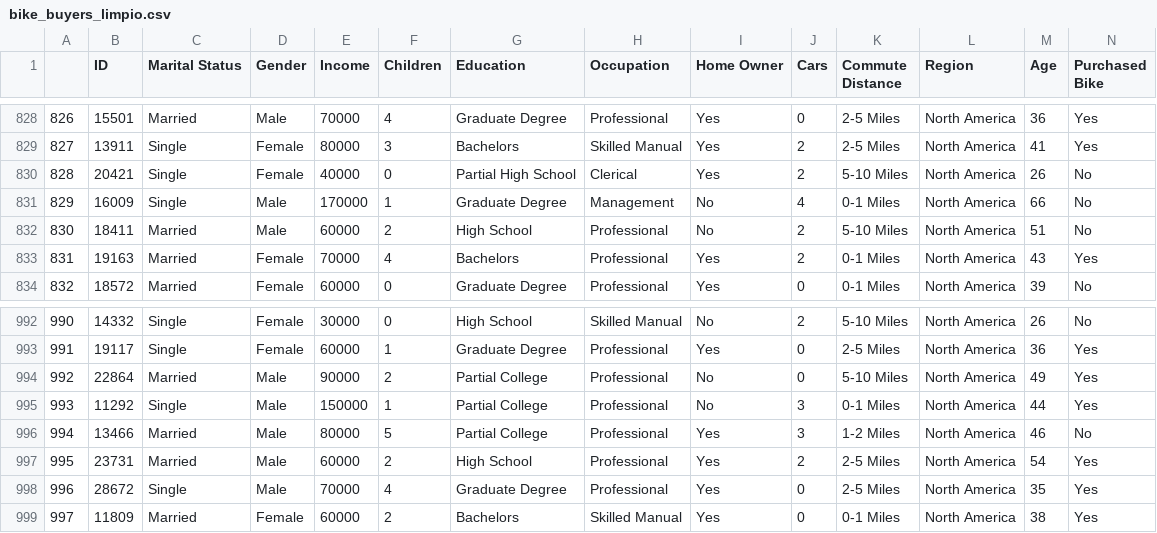
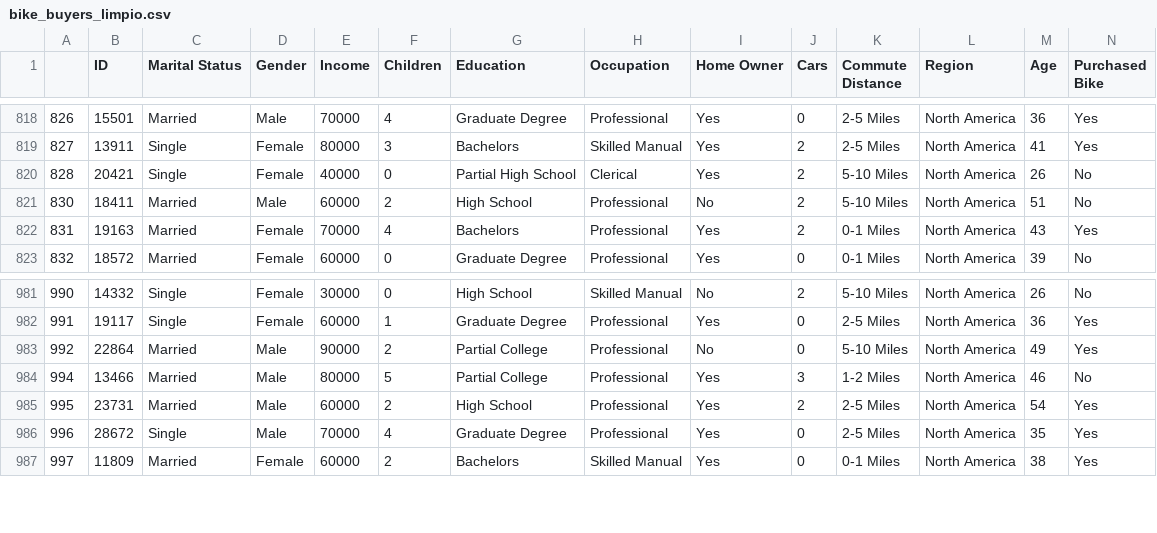
Before and after one commit to ZoroAZ/FDS-2023-1-CC52, a CSV file: data/bike_buyers_limpio.csv, drawn as a sheet; only a part is shown, gaps mark what is left out; the diff covers the shown part only; the diff names each change by its address in the sheet, - before the commit and + after, or states it on an @@ line.

```diff
--- a/data/bike_buyers_limpio.csv
+++ b/data/bike_buyers_limpio.csv
-row 831: 829 | 16009 | Single | Male | 170000 | 1 | Graduate Degree | Management | No | 4 | 0-1 Miles | North America | 66 | No
-row 995: 993 | 11292 | Single | Male | 150000 | 1 | Partial College | Professional | No | 3 | 0-1 Miles | North America | 44 | Yes
```
Also changed, not shown: 10 removed rows elsewhere in this file, 2 other files.
